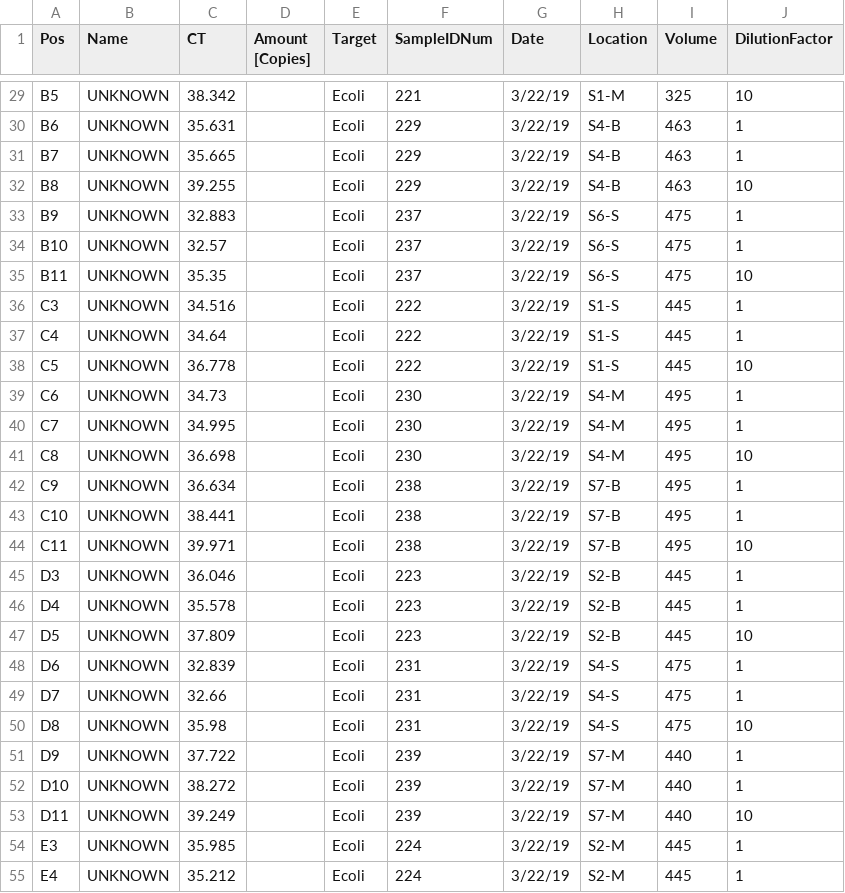
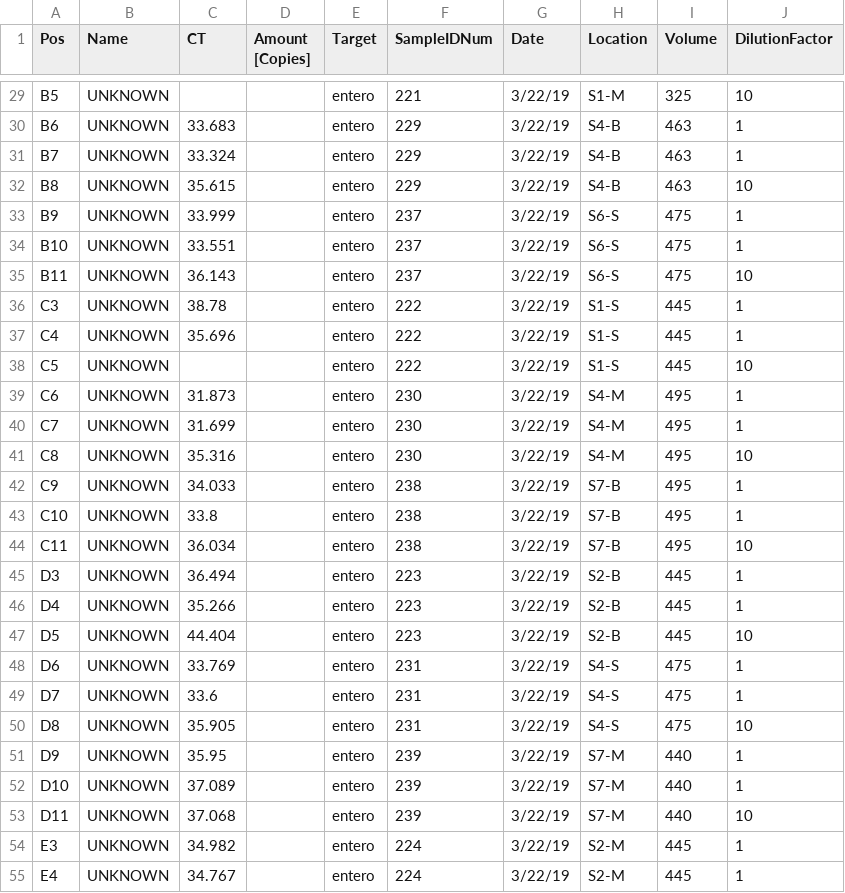
Before and after one commit to jessicabullington/qPCR-Conversion, a CSV file: Plate 10/Plate10_Entero_qPCRConversion.csv, drawn as a sheet; only a part is shown, gaps mark what is left out; the diff covers the shown part only; the diff names each change by its address in the sheet, - before the commit and + after, or states it on an @@ line.

```diff
--- a/Plate 10/Plate10_Entero_qPCRConversion.csv
+++ b/Plate 10/Plate10_Entero_qPCRConversion.csv
-C29 (CT): 38.342
+C29 (CT): (empty)
-E29:E55 (Target): Ecoli
+E29:E55 (Target): entero
-C30 (CT): 35.631
+C30 (CT): 33.683
-C31 (CT): 35.665
+C31 (CT): 33.324
-C32 (CT): 39.255
+C32 (CT): 35.615
-C33 (CT): 32.883
+C33 (CT): 33.999
-C34 (CT): 32.57
+C34 (CT): 33.551
-C35 (CT): 35.35
+C35 (CT): 36.143
-C36 (CT): 34.516
+C36 (CT): 38.78
-C37 (CT): 34.64
+C37 (CT): 35.696
-C38 (CT): 36.778
+C38 (CT): (empty)
-C39 (CT): 34.73
+C39 (CT): 31.873
-C40 (CT): 34.995
+C40 (CT): 31.699
-C41 (CT): 36.698
+C41 (CT): 35.316
-C42 (CT): 36.634
+C42 (CT): 34.033
-C43 (CT): 38.441
+C43 (CT): 33.8
-C44 (CT): 39.971
+C44 (CT): 36.034
-C45 (CT): 36.046
+C45 (CT): 36.494
-C46 (CT): 35.578
+C46 (CT): 35.266
-C47 (CT): 37.809
+C47 (CT): 44.404
-C48 (CT): 32.839
+C48 (CT): 33.769
-C49 (CT): 32.66
+C49 (CT): 33.6
-C50 (CT): 35.98
+C50 (CT): 35.905
-C51 (CT): 37.722
+C51 (CT): 35.95
-C52 (CT): 38.272
+C52 (CT): 37.089
-C53 (CT): 39.249
+C53 (CT): 37.068
-C54 (CT): 35.985
+C54 (CT): 34.982
-C55 (CT): 35.212
+C55 (CT): 34.767
```
Also changed, not shown: 122 edited cells elsewhere in this file, Plate 10/Plate10_E.coli_ConvertedData.csv, Plate 10/Plate10_E.coli_qPCRConversion.csv, 44 other files.
